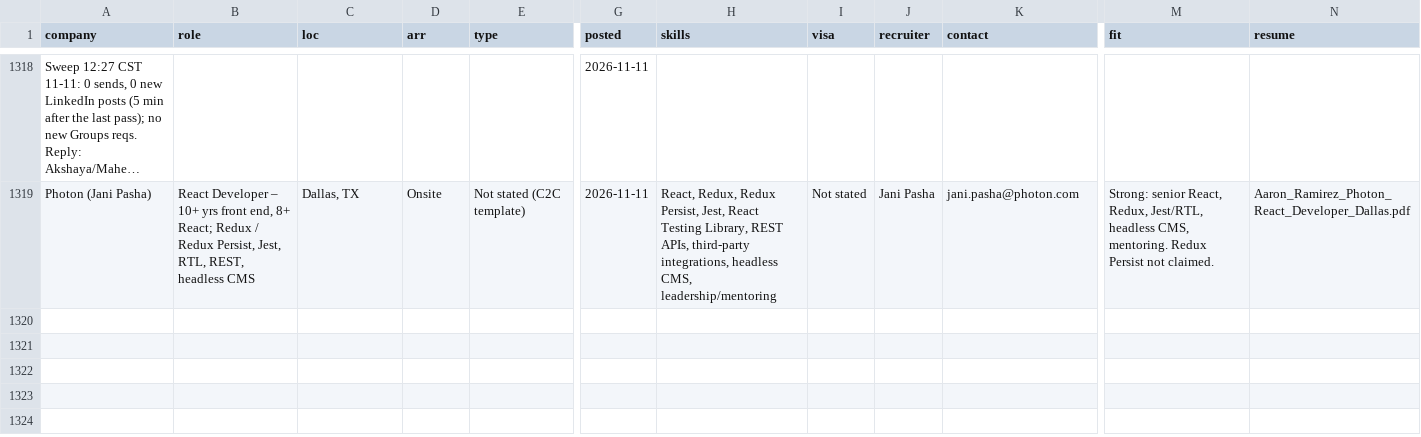
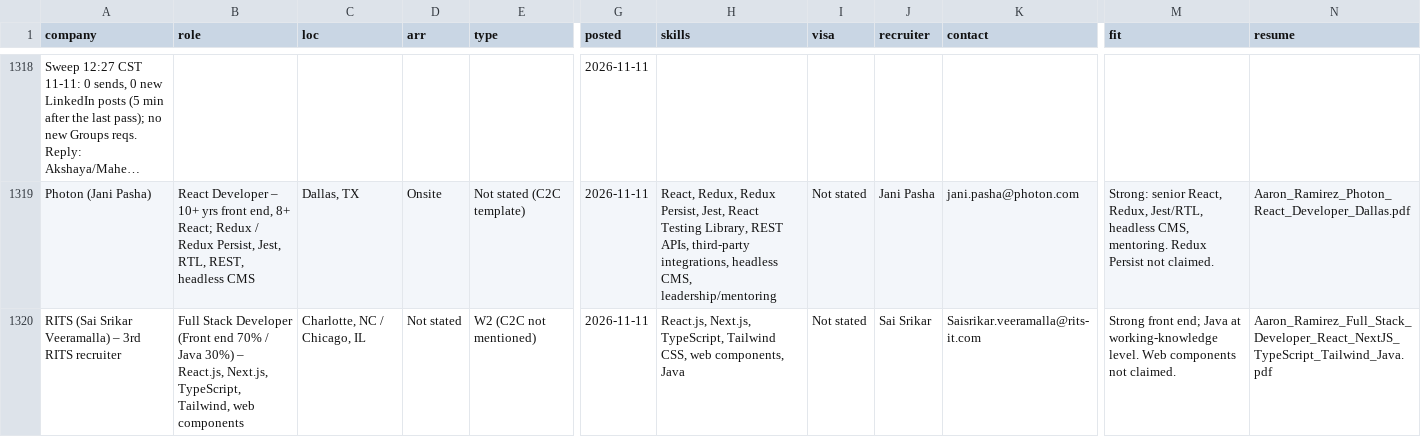
Before and after one commit to aaronrl25/outreach-pipeline-claude-day, a CSV file: data/2026-10-14/Opportunity_Tracker_2026-10-14.csv, drawn as a sheet; only a part is shown, gaps mark what is left out; long unchanged cells end in …; rows hold the shown columns only; the diff names each change by its address in the sheet, - before the commit and + after, or states it on an @@ line.

```diff
--- a/data/2026-10-14/Opportunity_Tracker_2026-10-14.csv
+++ b/data/2026-10-14/Opportunity_Tracker_2026-10-14.csv
+row 1320: RITS (Sai Srikar Veeramalla) – 3rd RITS recruiter | Full Stack Developer (Front end 70% / Java 30%) – React.js, Next.js, TypeScript, Tailwind, web components | Charlotte, NC / Chicago, IL | Not stated | W2 (C2C not mentioned) | 2026-11-11 | React.js, Next.js, TypeScript, Tailwind CSS, web components, Java | Not stated | Sai Srikar | Saisrikar.veeramalla@rits-it.com | Strong front end; Java at working-knowledge level. Web components not claimed. | Aaron_Ramirez_Full_Stack_Developer_React_NextJS_TypeScript_Tailwind_Java.pdf
```
Also changed, not shown: data/2026-10-14/Outreach_Log.csv, 9 other files.
